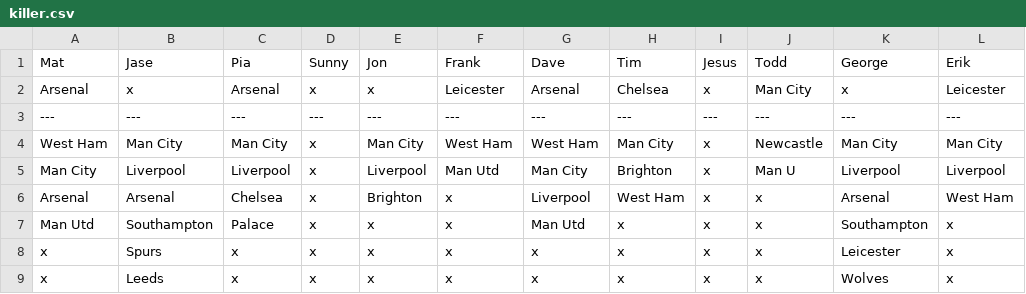
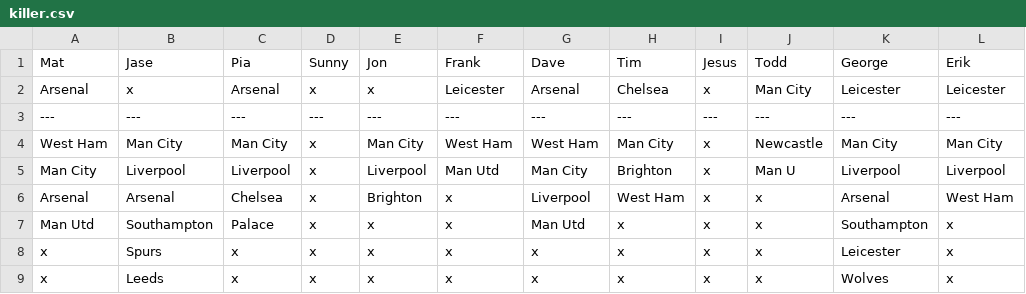
Before and after one commit to matbroughty/fffc, a CSV file: data/killer.csv, drawn as a sheet; only a part is shown.

```diff
--- a/data/killer.csv
+++ b/data/killer.csv
@@ -1,3 +1,3 @@
 Mat,Jase,Pia,Sunny,Jon,Frank,Dave,Tim,Jesus,Todd,George,Erik
-Arsenal,x,Arsenal,x,x,Leicester,Arsenal,Chelsea,x,Man City,x,Leicester
+Arsenal,x,Arsenal,x,x,Leicester,Arsenal,Chelsea,x,Man City,Leicester,Leicester
 ---,---,---,---,---,---,---,---,---,---,---,---
```
Also changed, not shown: 1 other file.
